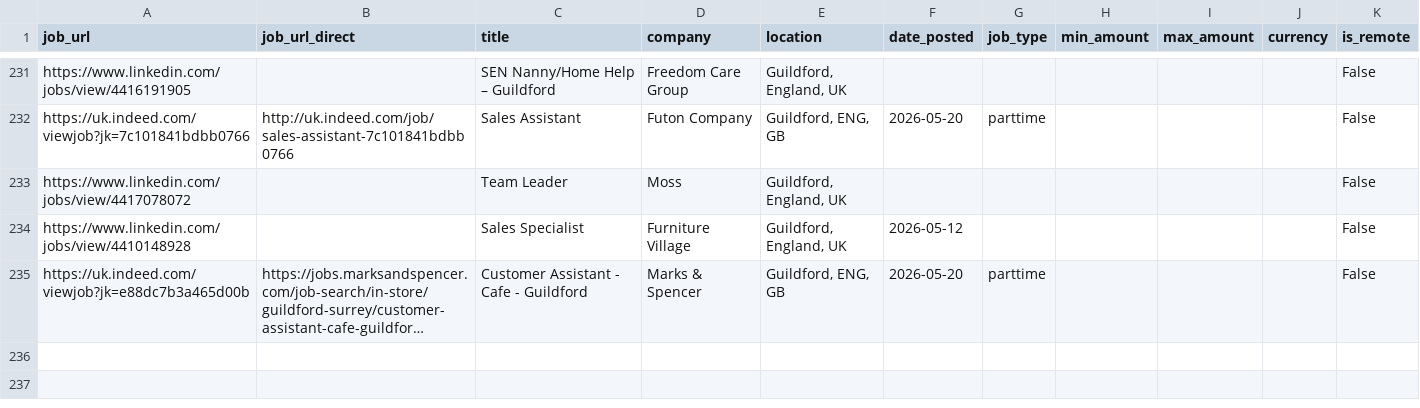
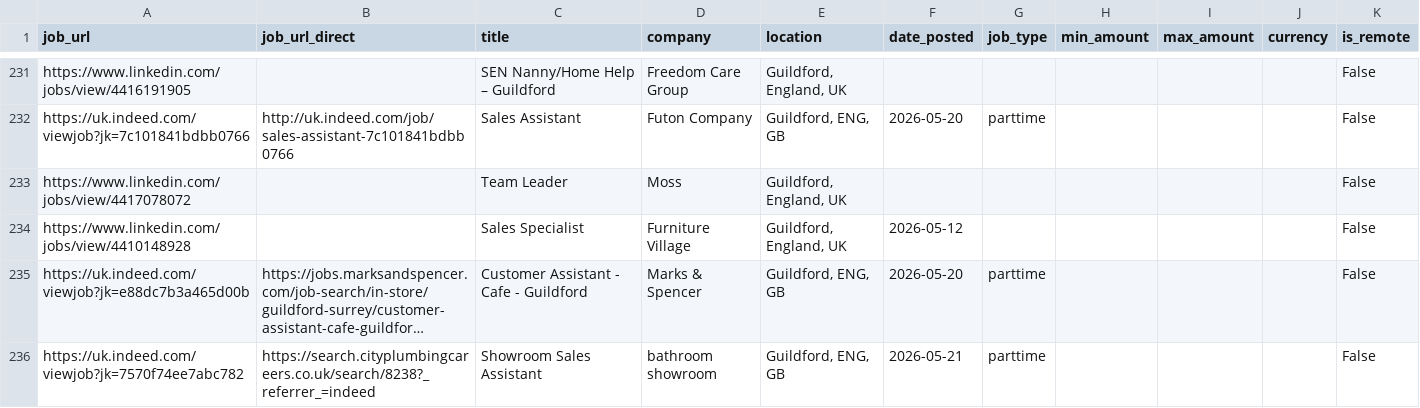
Before and after one commit to Boom123bam/job-scraper, a CSV file: jobs.csv, drawn as a sheet; only a part is shown, gaps mark what is left out; long unchanged cells end in …; the diff names each change by its address in the sheet, - before the commit and + after, or states it on an @@ line.

```diff
--- a/jobs.csv
+++ b/jobs.csv
+row 236: https://uk.indeed.com/viewjob?jk=7570f74ee7abc782 | https://search.cityplumbingcareers.co.uk/search/8238?_referrer_=indeed | Showroom Sales Assistant | bathroom showroom | Guildford, ENG, GB | 2026-05-21 | parttime |  |  |  | False
```
